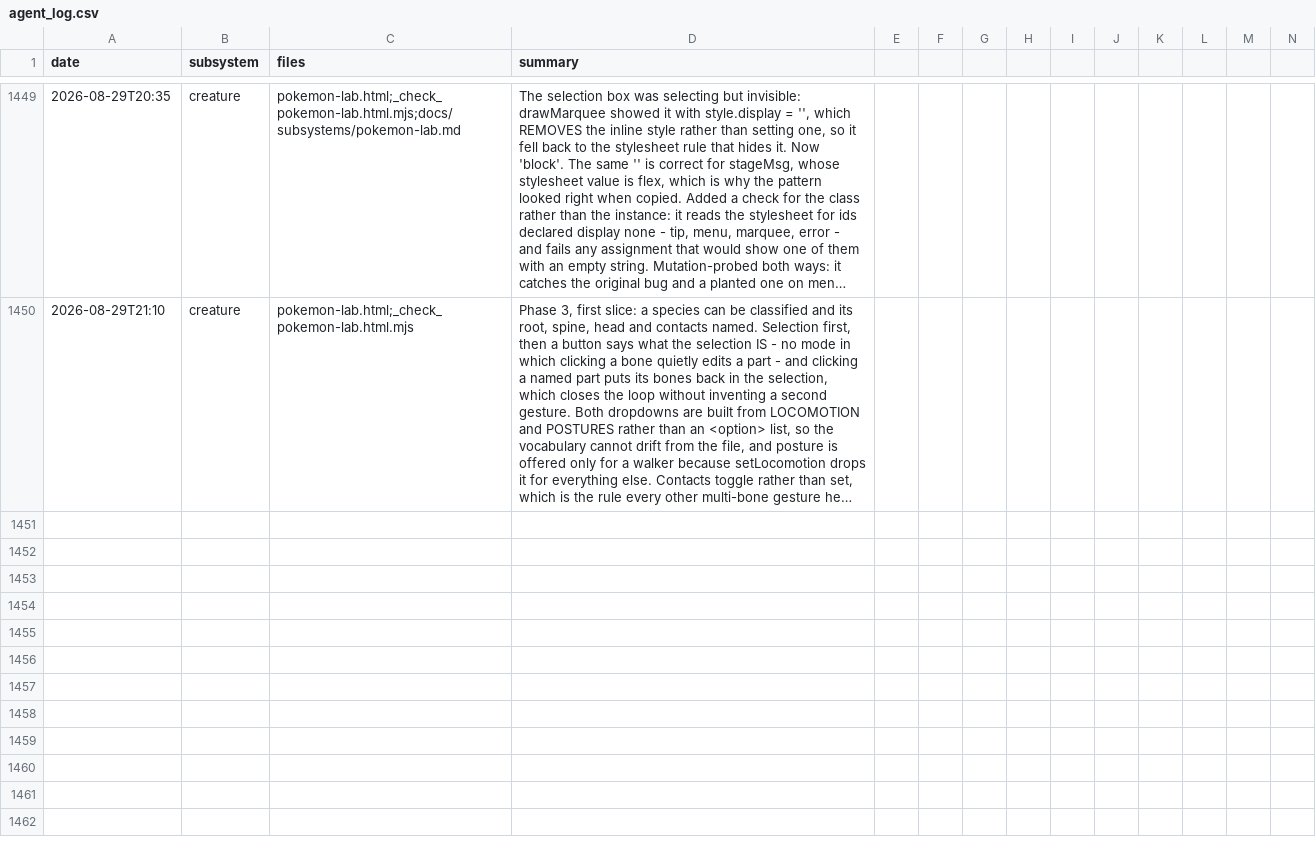
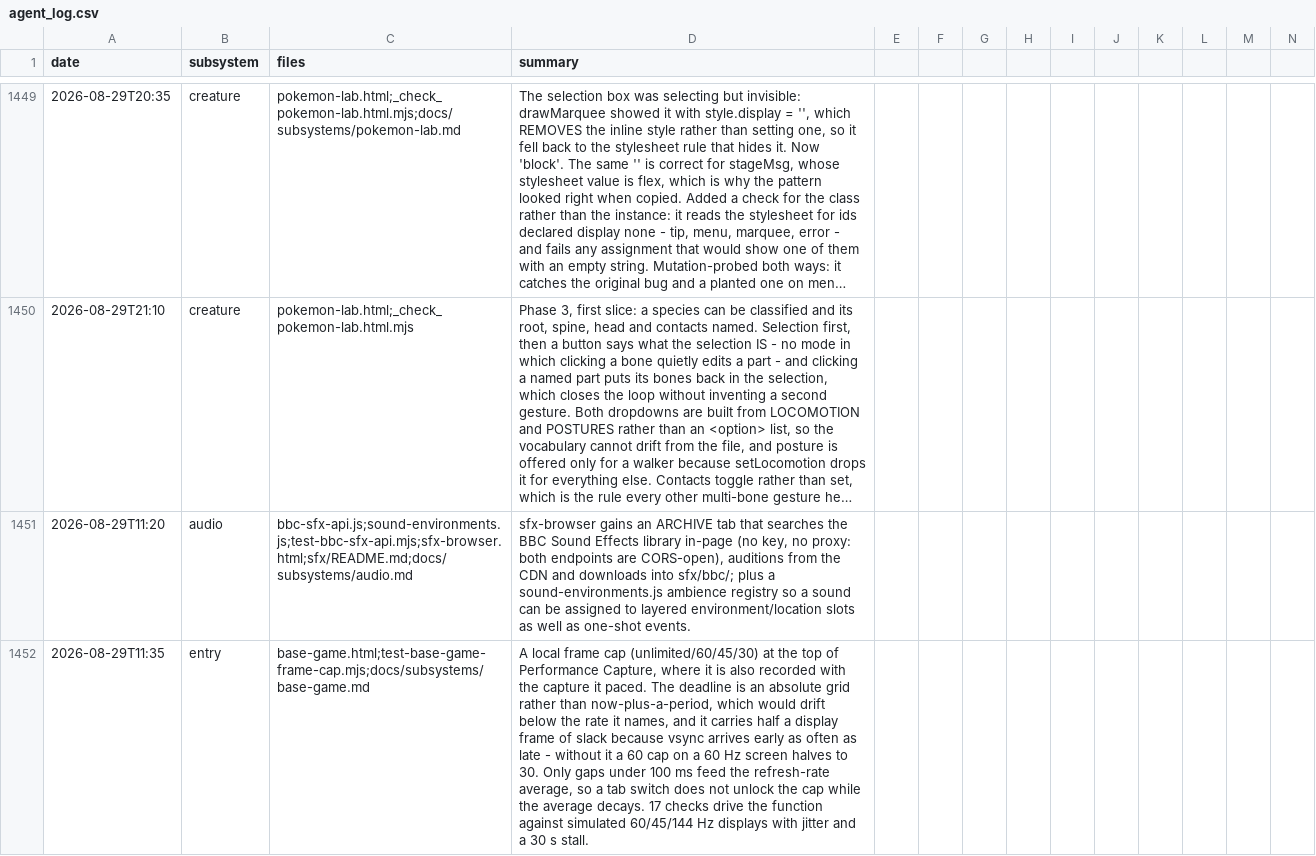
Before and after one commit to msankofa/workshop-webgpu, a CSV file: agent_log.csv, drawn as a sheet; only a part is shown, gaps mark what is left out; long unchanged cells end in …; rows hold the shown columns only; the diff covers the shown part only; the diff names each change by its address in the sheet, - before the commit and + after, or states it on an @@ line.

```diff
--- a/agent_log.csv
+++ b/agent_log.csv
+row 1451: 2026-08-29T11:20 | audio | bbc-sfx-api.js;sound-environments.js;test-bbc-sfx-api.mjs;sfx-browser.html;sfx/README.md;docs/subsystems/audio.md | sfx-browser gains an ARCHIVE tab that searches the BBC Sound Effects library in-page (no key, no proxy: both endpoints are CORS-open), auditions from the CDN and downloads into sfx/bbc/; plus a sound-environments.js ambience registry so a sound can be assigned to layered environment/location slots as well as one-shot events.
+row 1452: 2026-08-29T11:35 | entry | base-game.html;test-base-game-frame-cap.mjs;docs/subsystems/base-game.md | A local frame cap (unlimited/60/45/30) at the top of Performance Capture, where it is also recorded with the capture it paced. The deadline is an absolute grid rather than now-plus-a-period, which would drift below the rate it names, and it carries half a display frame of slack because vsync arrives early as often as late - without it a 60 cap on a 60 Hz screen halves to 30. Only gaps under 100 ms feed the refresh-rate average, so a tab switch does not unlock the cap while the average decays. 17 checks drive the function against simulated 60/45/144 Hz displays with jitter and a 30 s stall.
```
Also changed, not shown: 2 added rows elsewhere in this file, 6 other files.
